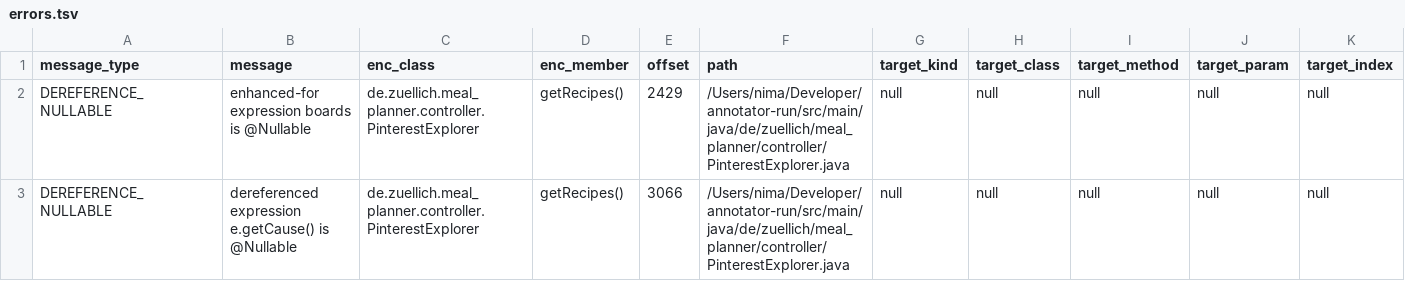
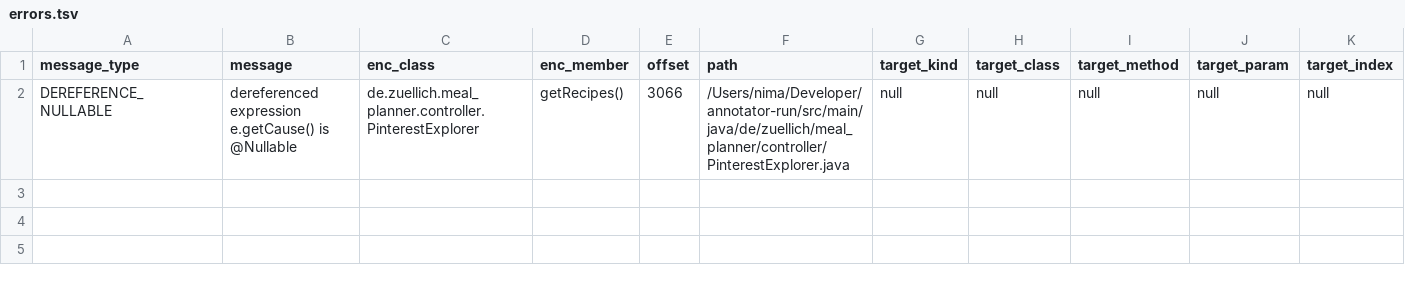
Before and after one commit to nimakarimipour/annotator-run, a TSV file: annotator-out/0/errors.tsv, drawn as a sheet; only a part is shown; rows hold the shown columns only; the diff names each change by its address in the sheet, - before the commit and + after, or states it on an @@ line.

```diff
--- a/annotator-out/0/errors.tsv
+++ b/annotator-out/0/errors.tsv
-row 2: DEREFERENCE_NULLABLE | enhanced-for expression boards is @Nullable | de.zuellich.meal_planner.controller.PinterestExplorer | getRecipes() | 2429 | /Users/nima/Developer/annotator-run/src/main/java/de/zuellich/meal_planner/controller/PinterestExplorer.java | null | null | null | null | null
```
Also changed, not shown: annotator-out/0/field_init.tsv, 3 other files.
